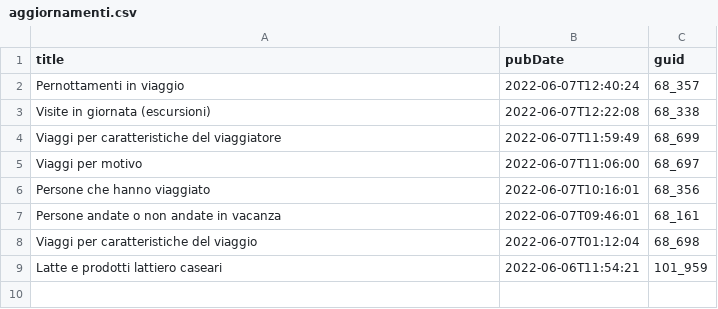
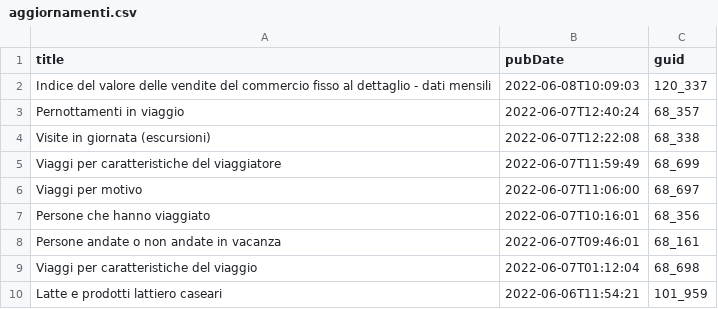
Before and after one commit to ondata/guida-api-istat, a CSV file: risorse/aggiornamenti.csv, drawn as a sheet; the diff names each change by its address in the sheet, - before the commit and + after, or states it on an @@ line.

```diff
--- a/risorse/aggiornamenti.csv
+++ b/risorse/aggiornamenti.csv
+row 2: Indice del valore delle vendite del commercio fisso al dettaglio - dati mensili | 2022-06-08T10:09:03 | 120_337
```
Also changed, not shown: 1 other file.
